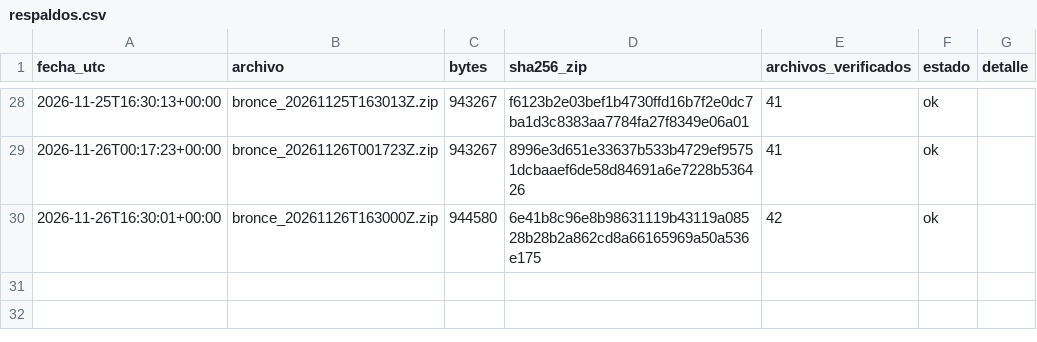
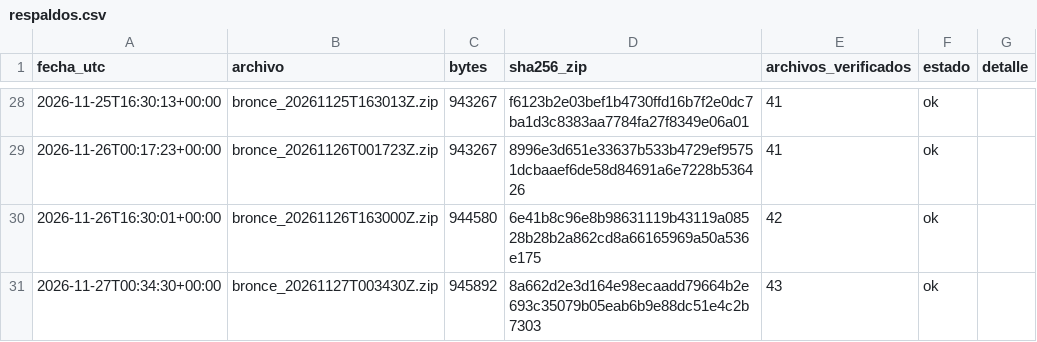
Before and after one commit to carolivettte/tdl-antojo-colima, a CSV file: data/bitacora/respaldos.csv, drawn as a sheet; only a part is shown, gaps mark what is left out; the diff names each change by its address in the sheet, - before the commit and + after, or states it on an @@ line.

```diff
--- a/data/bitacora/respaldos.csv
+++ b/data/bitacora/respaldos.csv
+row 31: 2026-11-27T00:34:30+00:00 | bronce_20261127T003430Z.zip | 945892 | 8a662d2e3d164e98ecaadd79664b2e693c35079b05eab6b9e88dc51e4c2b7303 | 43 | ok
```
Also changed, not shown: data/bitacora/ejecuciones.csv, data/bitacora/puerta_calidad.csv, 14 other files.
